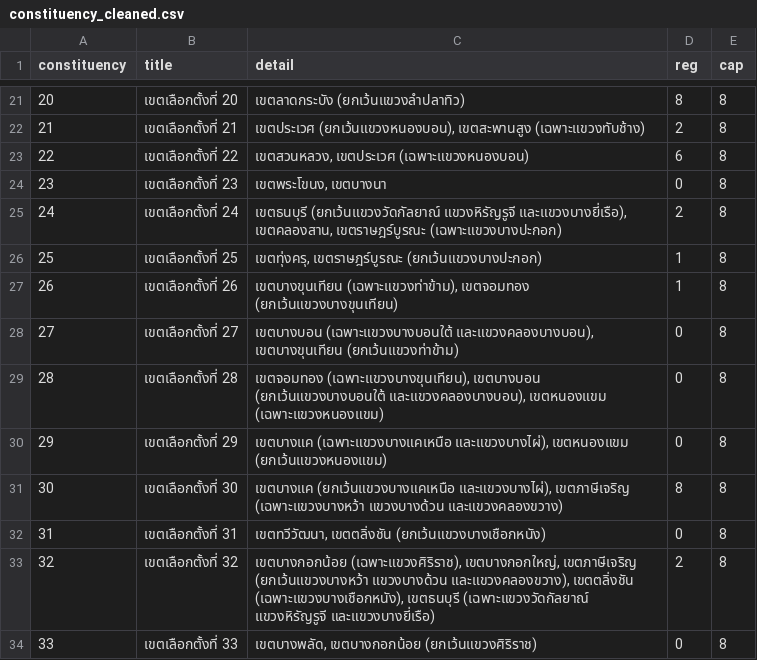
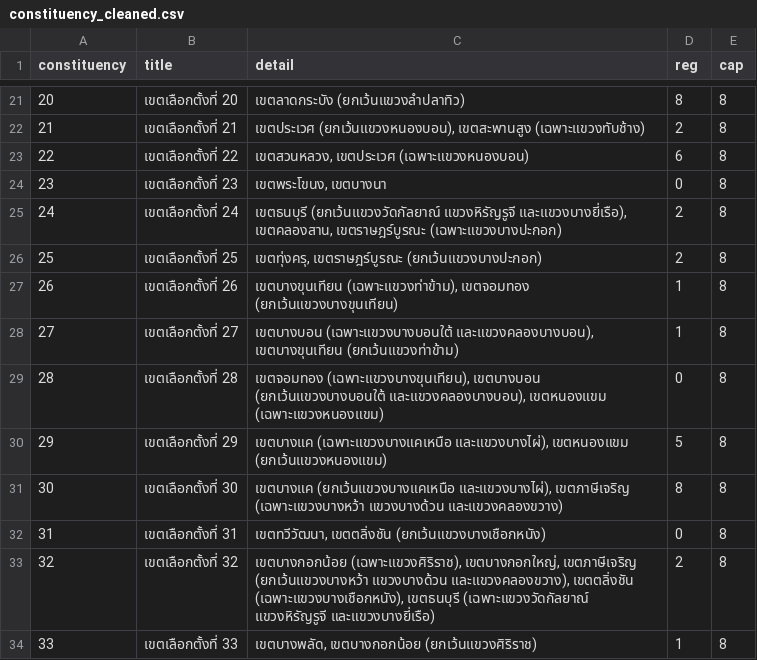
Before and after one commit to anan211139/districtmap_reg, a CSV file: constituency_cleaned.csv, drawn as a sheet; only a part is shown, gaps mark what is left out; the diff covers the shown part only.

```diff
--- a/constituency_cleaned.csv
+++ b/constituency_cleaned.csv
@@ -25,7 +25,7 @@ constituency,title,detail,reg,cap
 24,เขตเลือกตั้งที่ 24,"เขตธนบุรี (ยกเว้นแขวงวัดกัลยาณ์ แขวงหิรัญรูจี และแขวงบางยี่เรือ), เขตคลองสาน, เขตราษฎร์บูรณะ (เฉพาะแขวงบางปะกอก)",2,8
-25,เขตเลือกตั้งที่ 25,"เขตทุ่งครุ, เขตราษฎร์บูรณะ (ยกเว้นแขวงบางปะกอก)",1,8
+25,เขตเลือกตั้งที่ 25,"เขตทุ่งครุ, เขตราษฎร์บูรณะ (ยกเว้นแขวงบางปะกอก)",2,8
 26,เขตเลือกตั้งที่ 26,"เขตบางขุนเทียน (เฉพาะแขวงท่าข้าม), เขตจอมทอง (ยกเว้นแขวงบางขุนเทียน)",1,8
-27,เขตเลือกตั้งที่ 27,"เขตบางบอน (เฉพาะแขวงบางบอนใต้ และแขวงคลองบางบอน), เขตบางขุนเทียน (ยกเว้นแขวงท่าข้าม)",0,8
+27,เขตเลือกตั้งที่ 27,"เขตบางบอน (เฉพาะแขวงบางบอนใต้ และแขวงคลองบางบอน), เขตบางขุนเทียน (ยกเว้นแขวงท่าข้าม)",1,8
 28,เขตเลือกตั้งที่ 28,"เขตจอมทอง (เฉพาะแขวงบางขุนเทียน), เขตบางบอน (ยกเว้นแขวงบางบอนใต้ และแขวงคลองบางบอน), เขตหนองแขม (เฉพาะแขวงหนองแขม)",0,8
-29,เขตเลือกตั้งที่ 29,"เขตบางแค (เฉพาะแขวงบางแคเหนือ และแขวงบางไผ่), เขตหนองแขม (ยกเว้นแขวงหนองแขม)",0,8
+29,เขตเลือกตั้งที่ 29,"เขตบางแค (เฉพาะแขวงบางแคเหนือ และแขวงบางไผ่), เขตหนองแขม (ยกเว้นแขวงหนองแขม)",5,8
 30,เขตเลือกตั้งที่ 30,"เขตบางแค (ยกเว้นแขวงบางแคเหนือ และแขวงบางไผ่), เขตภาษีเจริญ (เฉพาะแขวงบางหว้า แขวงบางด้วน และแขวงคลองขวาง)",8,8
@@ -33,2 +33,2 @@ constituency,title,detail,reg,cap
 32,เขตเลือกตั้งที่ 32,"เขตบางกอกน้อย (เฉพาะแขวงศิริราช), เขตบางกอกใหญ่, เขตภาษีเจริญ (ยกเว้นแขวงบางหว้า แขวงบางด้วน และแขวงคลองขวาง), เขตตลิ่งชัน (เฉพาะแขวงบางเชือกหนัง), เขตธนบุรี (เฉพาะแขวงวัดกัลยาณ์ แขวงหิรัญรูจี และแขวงบางยี่เรือ)",2,8
-33,เขตเลือกตั้งที่ 33,"เขตบางพลัด, เขตบางกอกน้อย (ยกเว้นแขวงศิริราช)",0,8
+33,เขตเลือกตั้งที่ 33,"เขตบางพลัด, เขตบางกอกน้อย (ยกเว้นแขวงศิริราช)",1,8
```
Also changed, not shown: 9 edited cells elsewhere in this file, data.csv, 1 other file.
